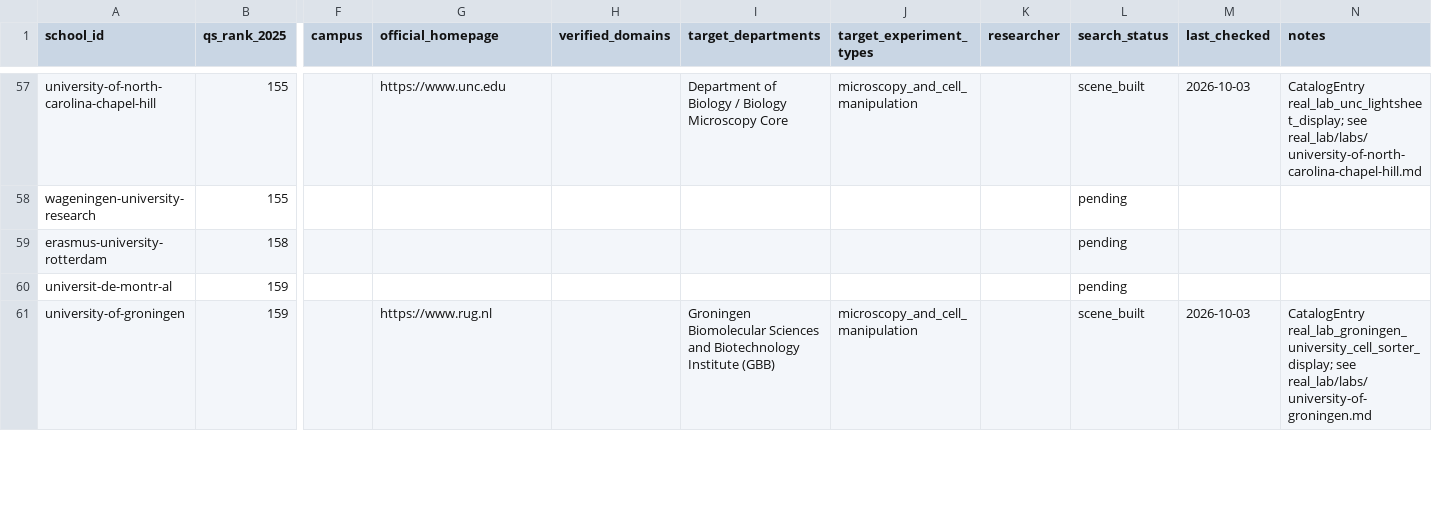
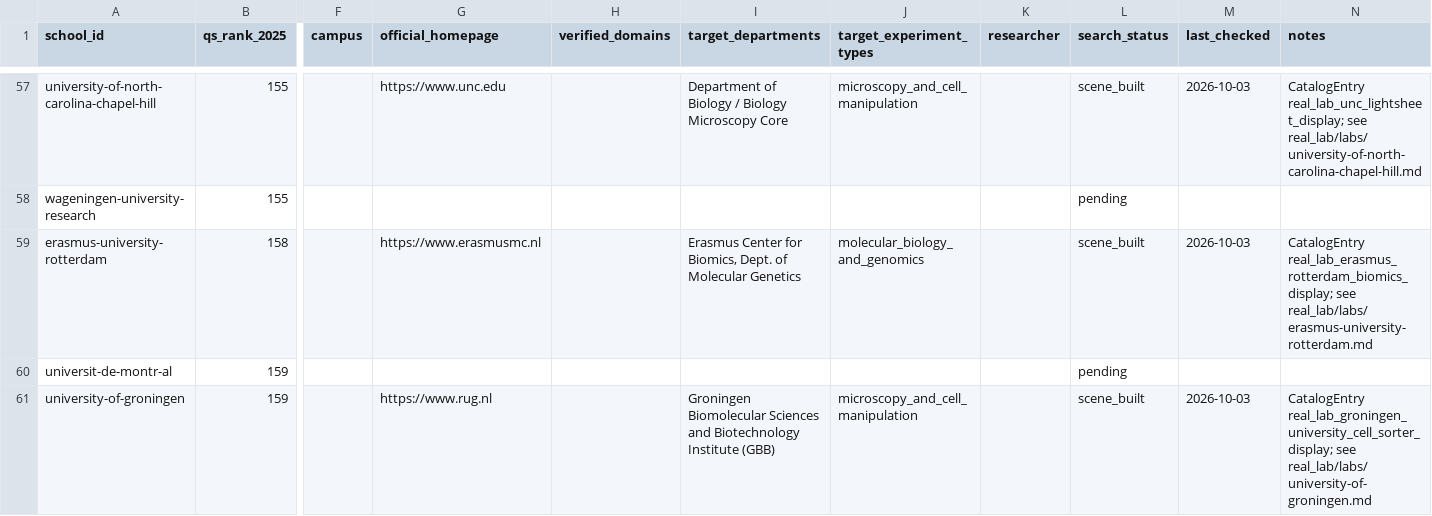
Before and after one commit to RobotEurekaLab/Hooke, a CSV file: real_lab/schools.csv, drawn as a sheet; only a part is shown, gaps mark what is left out; the diff covers the shown part only; the diff names each change by its address in the sheet, - before the commit and + after, or states it on an @@ line.

```diff
--- a/real_lab/schools.csv
+++ b/real_lab/schools.csv
-G59 (official_homepage): (empty)
+G59 (official_homepage): https://www.erasmusmc.nl
-I59 (target_departments): (empty)
+I59 (target_departments): Erasmus Center for Biomics, Dept. of Molecular Genetics
-J59 (target_experiment_types): (empty)
+J59 (target_experiment_types): molecular_biology_and_genomics
-L59 (search_status): pending
+L59 (search_status): scene_built
-M59 (last_checked): (empty)
+M59 (last_checked): 2026-10-03
-N59 (notes): (empty)
+N59 (notes): CatalogEntry real_lab_erasmus_rotterdam_biomics_display; see real_lab/labs/erasmus-university-rotterdam.md
```
Also changed, not shown: 30 edited cells elsewhere in this file, 4 other files.
